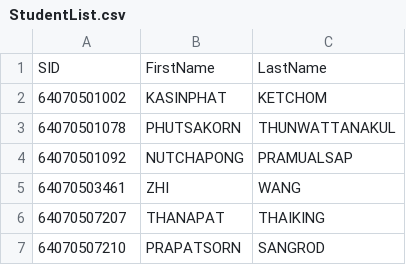
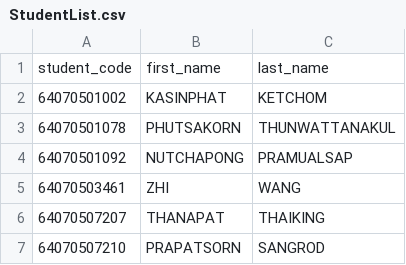
Before and after one commit to okcza515/OOAD2568, a CSV file: ModEd/data/StudentList.csv, drawn as a sheet; only a part is shown.

Commit message:
fix: Fix a lot of models to follow convention and also fix controller and try to implement CLI using other controller other than student
CLI for all master data models (NOT FINISH)

```diff
--- a/ModEd/data/StudentList.csv
+++ b/ModEd/data/StudentList.csv
@@ -1,2 +1,2 @@
-SID,FirstName,LastName
+student_code,first_name,last_name
 64070501002,KASINPHAT,KETCHOM
```
Also changed, not shown: 11 other files.
